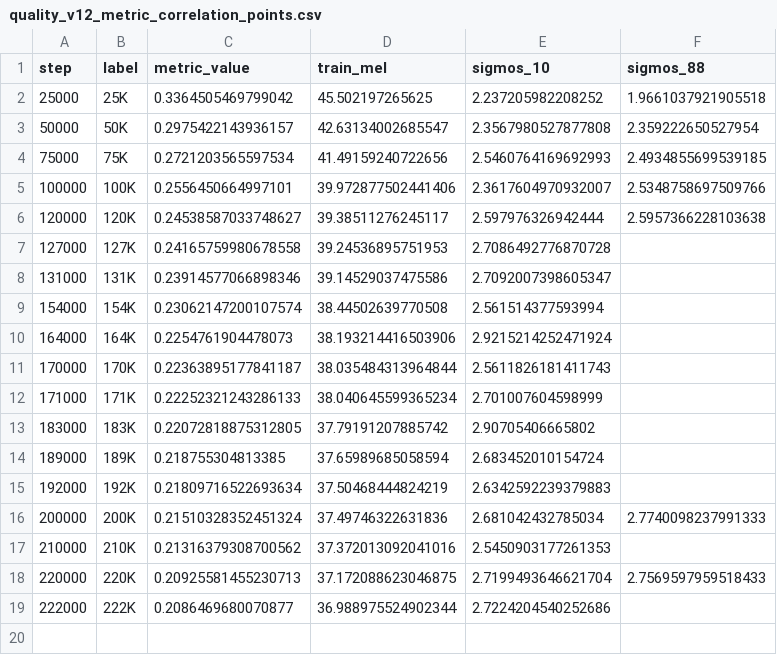
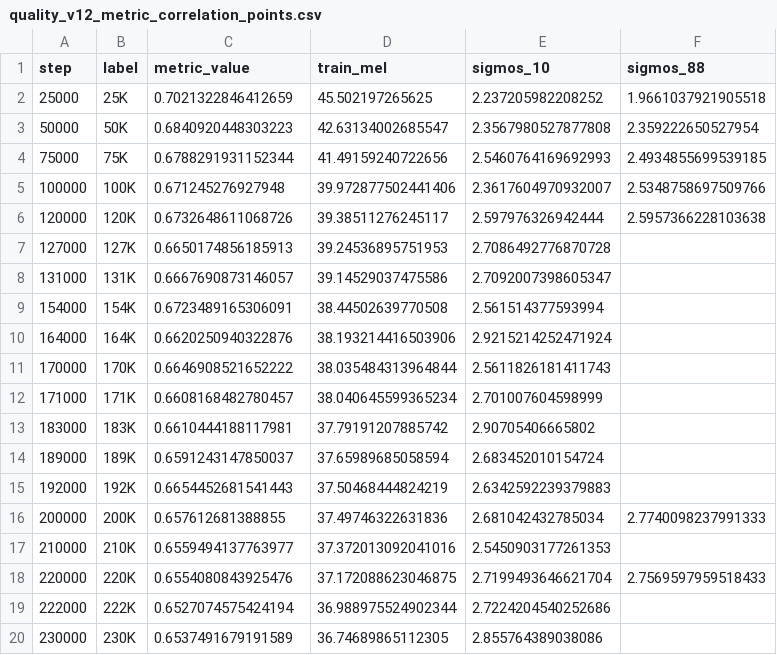
Before and after one commit to robinhad/ukrainian-tts, a CSV file: training/reports/quality_v12_metric_correlation_points.csv, drawn as a sheet.

```diff
--- a/training/reports/quality_v12_metric_correlation_points.csv
+++ b/training/reports/quality_v12_metric_correlation_points.csv
@@ -1,19 +1,20 @@
 step,label,metric_value,train_mel,sigmos_10,sigmos_88
-25000,25K,0.3364505469799042,45.502197265625,2.237205982208252,1.9661037921905518
-50000,50K,0.2975422143936157,42.63134002685547,2.3567980527877808,2.359222650527954
-75000,75K,0.2721203565597534,41.49159240722656,2.5460764169692993,2.4934855699539185
-100000,100K,0.2556450664997101,39.972877502441406,2.3617604970932007,2.5348758697509766
-120000,120K,0.24538587033748627,39.38511276245117,2.597976326942444,2.5957366228103638
-127000,127K,0.24165759980678558,39.24536895751953,2.7086492776870728,
-131000,131K,0.23914577066898346,39.14529037475586,2.7092007398605347,
-154000,154K,0.23062147200107574,38.44502639770508,2.561514377593994,
-164000,164K,0.2254761904478073,38.193214416503906,2.9215214252471924,
-170000,170K,0.22363895177841187,38.035484313964844,2.5611826181411743,
-171000,171K,0.22252321243286133,38.040645599365234,2.701007604598999,
-183000,183K,0.22072818875312805,37.79191207885742,2.90705406665802,
-189000,189K,0.218755304813385,37.65989685058594,2.683452010154724,
-192000,192K,0.21809716522693634,37.50468444824219,2.6342592239379883,
-200000,200K,0.21510328352451324,37.49746322631836,2.681042432785034,2.7740098237991333
-210000,210K,0.21316379308700562,37.372013092041016,2.5450903177261353,
-220000,220K,0.20925581455230713,37.172088623046875,2.7199493646621704,2.7569597959518433
-222000,222K,0.2086469680070877,36.988975524902344,2.7224204540252686,
+25000,25K,0.7021322846412659,45.502197265625,2.237205982208252,1.9661037921905518
+50000,50K,0.6840920448303223,42.63134002685547,2.3567980527877808,2.359222650527954
+75000,75K,0.6788291931152344,41.49159240722656,2.5460764169692993,2.4934855699539185
+100000,100K,0.671245276927948,39.972877502441406,2.3617604970932007,2.5348758697509766
+120000,120K,0.6732648611068726,39.38511276245117,2.597976326942444,2.5957366228103638
+127000,127K,0.6650174856185913,39.24536895751953,2.7086492776870728,
+131000,131K,0.6667690873146057,39.14529037475586,2.7092007398605347,
+154000,154K,0.6723489165306091,38.44502639770508,2.561514377593994,
+164000,164K,0.6620250940322876,38.193214416503906,2.9215214252471924,
+170000,170K,0.6646908521652222,38.035484313964844,2.5611826181411743,
+171000,171K,0.6608168482780457,38.040645599365234,2.701007604598999,
+183000,183K,0.6610444188117981,37.79191207885742,2.90705406665802,
+189000,189K,0.6591243147850037,37.65989685058594,2.683452010154724,
+192000,192K,0.6654452681541443,37.50468444824219,2.6342592239379883,
+200000,200K,0.657612681388855,37.49746322631836,2.681042432785034,2.7740098237991333
+210000,210K,0.6559494137763977,37.372013092041016,2.5450903177261353,
+220000,220K,0.6554080843925476,37.172088623046875,2.7199493646621704,2.7569597959518433
+222000,222K,0.6527074575424194,36.988975524902344,2.7224204540252686,
+230000,230K,0.6537491679191589,36.74689865112305,2.855764389038086,
```
Also changed, not shown: training/reports/quality_v12_metric_correlation_rankings.csv, 8 other files.
